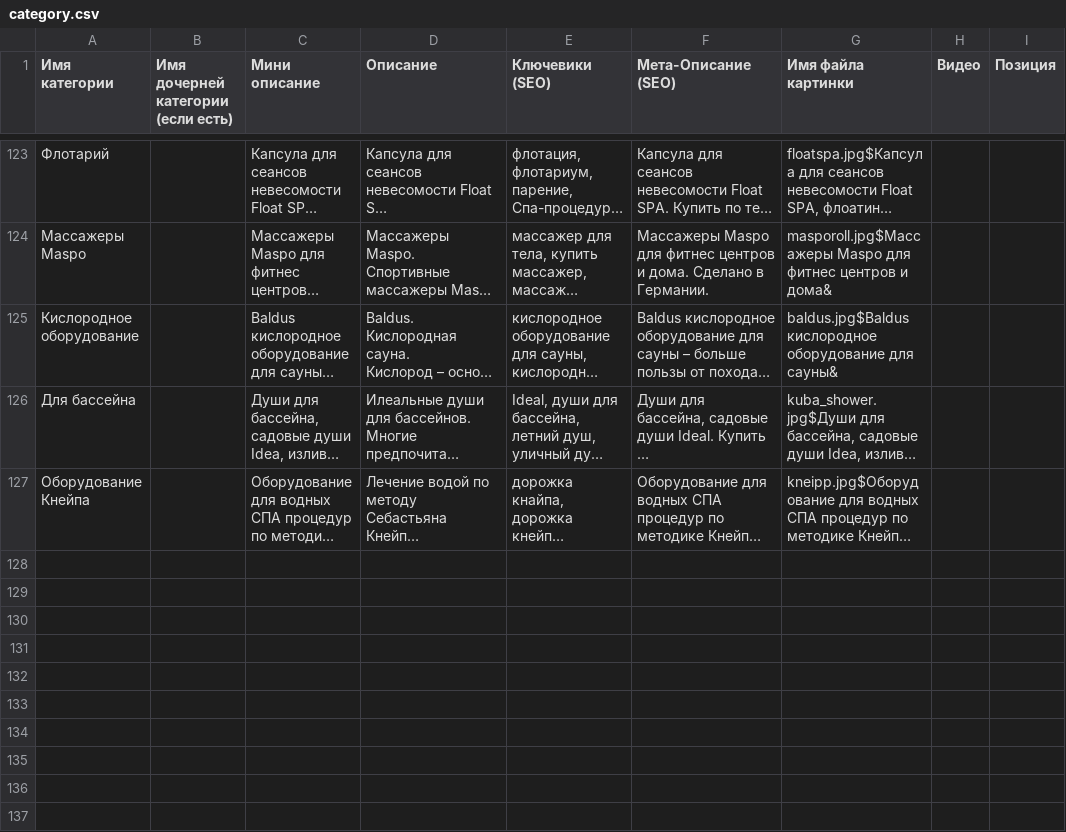
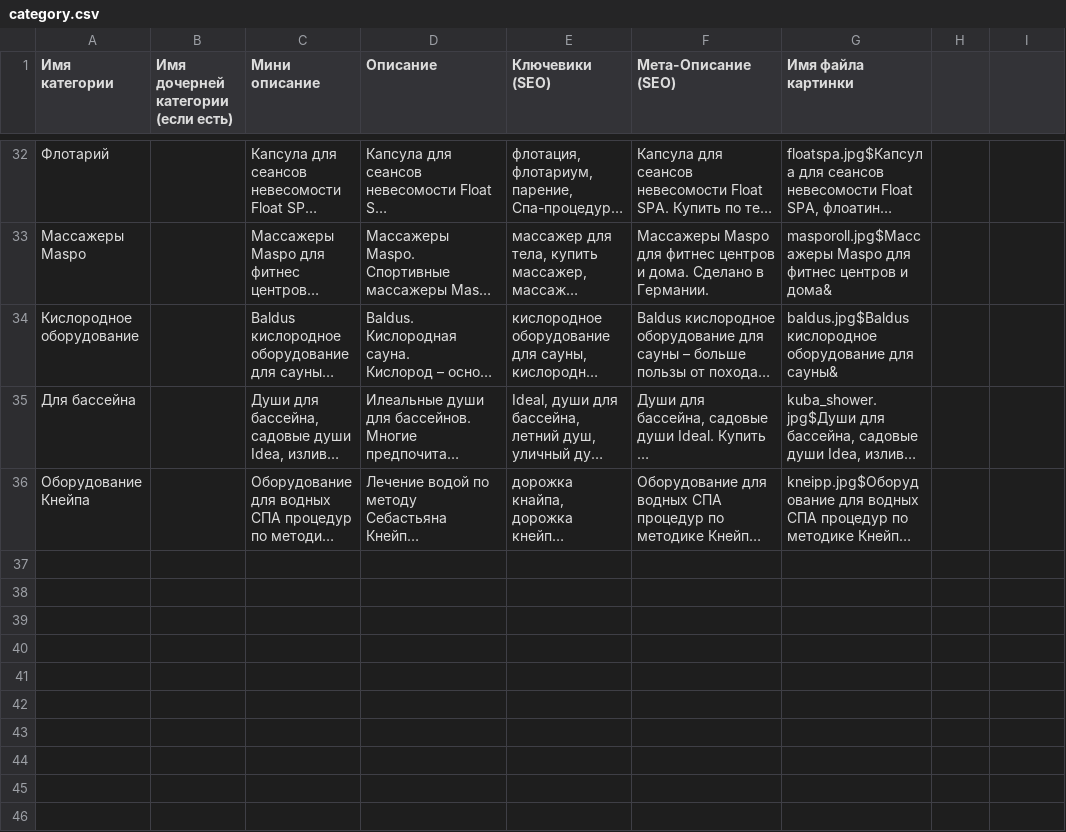
Before and after one commit to artfaal/faceless, a CSV file: tmp/category.csv, drawn as a sheet; only a part is shown, gaps mark what is left out; long unchanged cells end in …; removed rows and columns are numbered as before the commit, all else as after; the diff covers the shown part only; the diff names each change by its address in the sheet, - before the commit and + after, or states it on an @@ line.

```diff
--- a/tmp/category.csv
+++ b/tmp/category.csv
-H1: Видео
+H1: (empty)
-I1: Позиция
+I1: (empty)
-row 128: (empty)
-row 129: (empty)
-row 130: (empty)
-row 131: (empty)
-row 132: (empty)
-row 133: (empty)
-row 134: (empty)
-row 135: (empty)
-row 136: (empty)
-row 137: (empty)
```
Also changed, not shown: 101 removed rows and 64 edited cells elsewhere in this file, 1 other file.
